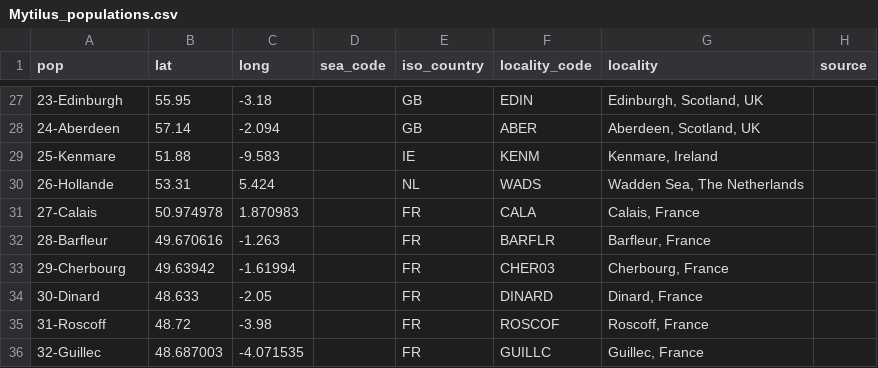
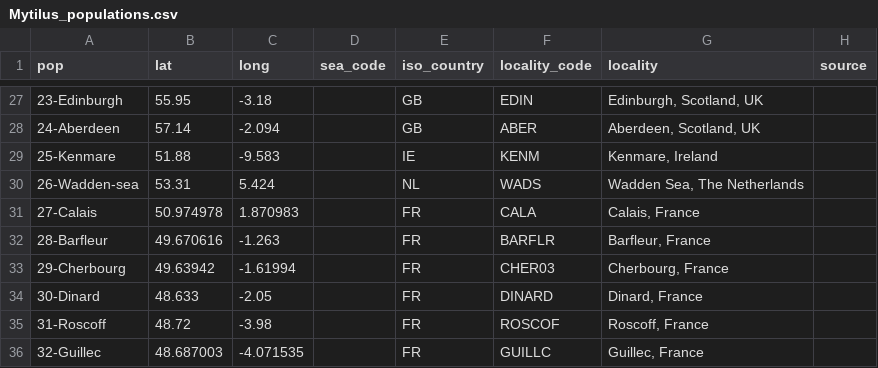
Before and after one commit to alxsimon/Database_Mytilus, a CSV file: Mytilus_populations.csv, drawn as a sheet; only a part is shown, gaps mark what is left out; the diff names each change by its address in the sheet, - before the commit and + after, or states it on an @@ line.

Commit message:
Change population name 26-Hollande to 26-Wadden-sea

```diff
--- a/Mytilus_populations.csv
+++ b/Mytilus_populations.csv
-A30 (pop): 26-Hollande
+A30 (pop): 26-Wadden-sea
```
